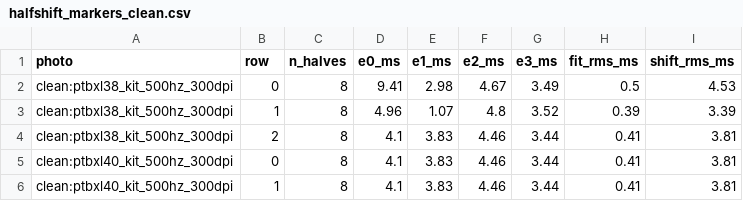
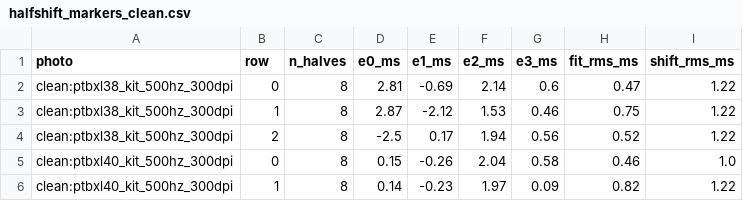
Before and after one commit to maarijbhai/EaCG, a CSV file: results/kitphoto/halfshift_markers_clean.csv, drawn as a sheet; only a part is shown; the diff covers the shown part only.

```diff
--- a/results/kitphoto/halfshift_markers_clean.csv
+++ b/results/kitphoto/halfshift_markers_clean.csv
@@ -1,6 +1,6 @@
 photo,row,n_halves,e0_ms,e1_ms,e2_ms,e3_ms,fit_rms_ms,shift_rms_ms
-clean:ptbxl38_kit_500hz_300dpi,0,8,9.41,2.98,4.67,3.49,0.5,4.53
-clean:ptbxl38_kit_500hz_300dpi,1,8,4.96,1.07,4.8,3.52,0.39,3.39
-clean:ptbxl38_kit_500hz_300dpi,2,8,4.1,3.83,4.46,3.44,0.41,3.81
-clean:ptbxl40_kit_500hz_300dpi,0,8,4.1,3.83,4.46,3.44,0.41,3.81
-clean:ptbxl40_kit_500hz_300dpi,1,8,4.1,3.83,4.46,3.44,0.41,3.81
+clean:ptbxl38_kit_500hz_300dpi,0,8,2.81,-0.69,2.14,0.6,0.47,1.22
+clean:ptbxl38_kit_500hz_300dpi,1,8,2.87,-2.12,1.53,0.46,0.75,1.22
+clean:ptbxl38_kit_500hz_300dpi,2,8,-2.5,0.17,1.94,0.56,0.52,1.22
+clean:ptbxl40_kit_500hz_300dpi,0,8,0.15,-0.26,2.04,0.58,0.46,1.0
+clean:ptbxl40_kit_500hz_300dpi,1,8,0.14,-0.23,1.97,0.09,0.82,1.22
```
Also changed, not shown: 42 edited cells elsewhere in this file, results/kitphoto/halfshift.csv, results/kitphoto/halfshift_clean.csv, 11 other files.
